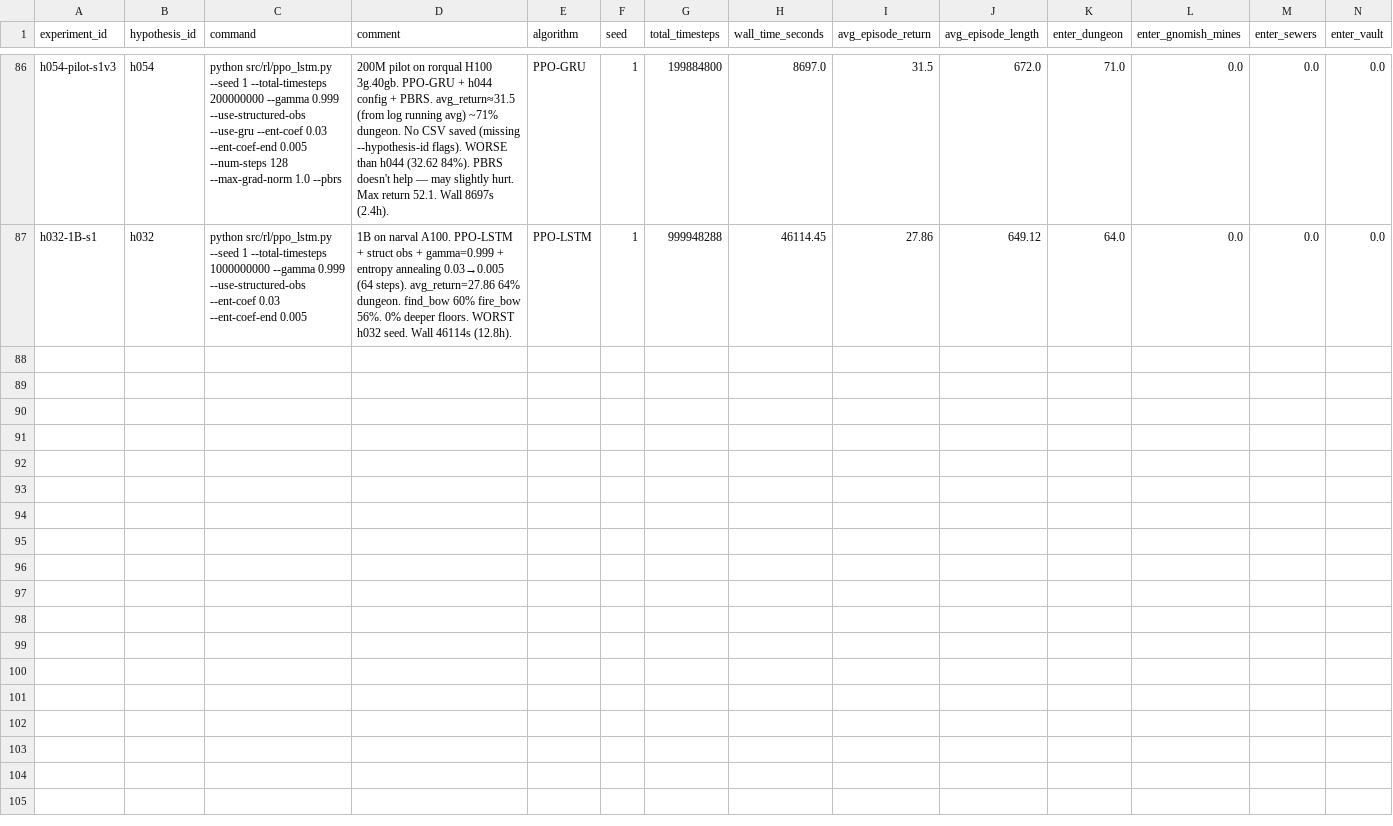
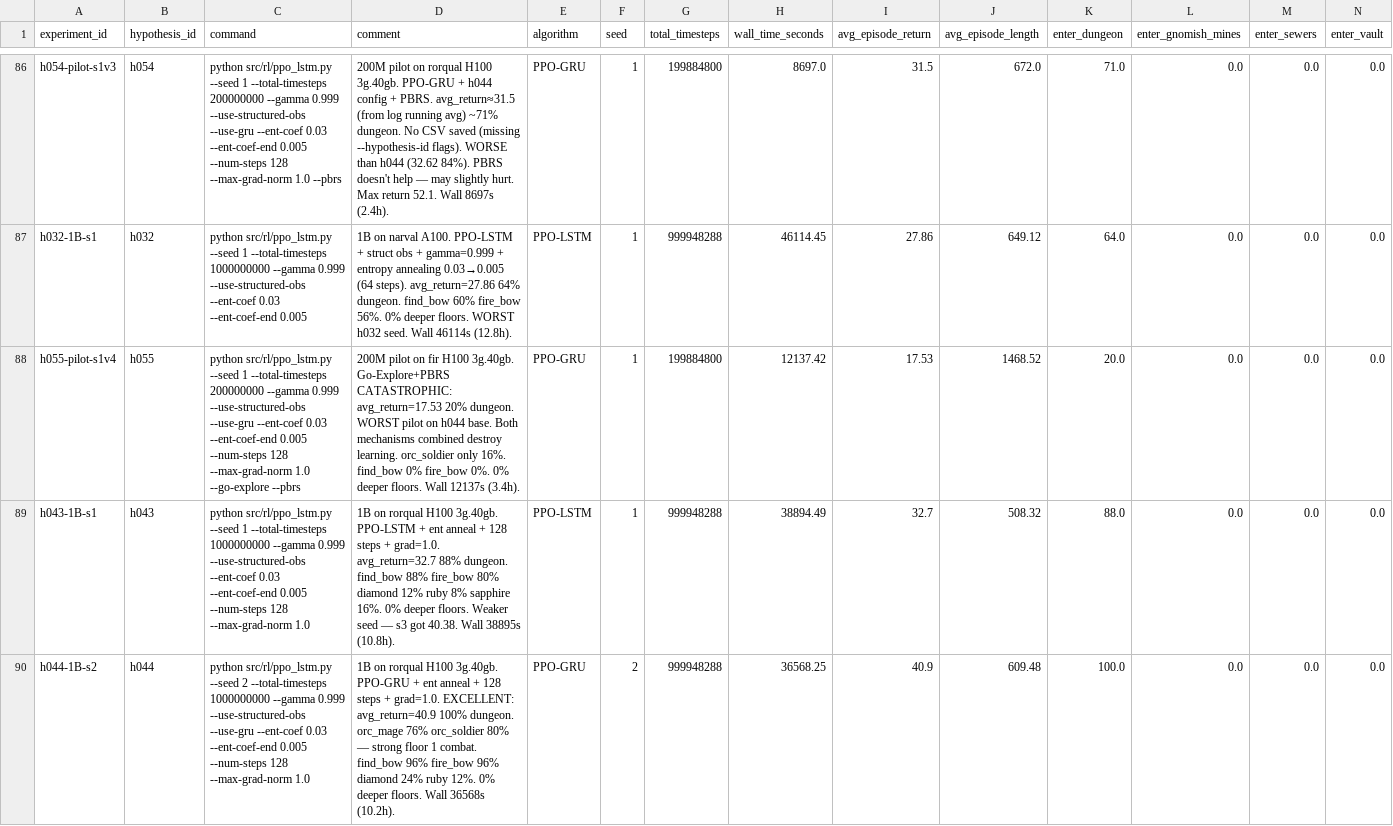
Before and after one commit to roger-creus/auto-craftax, a CSV file: results/experiments.csv, drawn as a sheet; only a part is shown, gaps mark what is left out; rows hold the shown columns only; the diff names each change by its address in the sheet, - before the commit and + after, or states it on an @@ line.

```diff
--- a/results/experiments.csv
+++ b/results/experiments.csv
+row 88: h055-pilot-s1v4 | h055 | python src/rl/ppo_lstm.py --seed 1 --total-timesteps 200000000 --gamma 0.999 --use-structured-obs --use-gru --ent-coef 0.03 --ent-coef-end 0.005 --num-steps 128 --max-grad-norm 1.0 --go-explore --pbrs | 200M pilot on fir H100 3g.40gb. Go-Explore+PBRS CATASTROPHIC: avg_return=17.53 20% dungeon. WORST pilot on h044 base. Both mechanisms combined destroy learning. orc_soldier only 16%. find_bow 0% fire_bow 0%. 0% deeper floors. Wall 12137s (3.4h). | PPO-GRU | 1 | 199884800 | 12137.42 | 17.53 | 1468.52 | 20.0 | 0.0 | 0.0 | 0.0
+row 89: h043-1B-s1 | h043 | python src/rl/ppo_lstm.py --seed 1 --total-timesteps 1000000000 --gamma 0.999 --use-structured-obs --ent-coef 0.03 --ent-coef-end 0.005 --num-steps 128 --max-grad-norm 1.0 | 1B on rorqual H100 3g.40gb. PPO-LSTM + ent anneal + 128 steps + grad=1.0. avg_return=32.7 88% dungeon. find_bow 88% fire_bow 80% diamond 12% ruby 8% sapphire 16%. 0% deeper floors. Weaker seed — s3 got 40.38. Wall 38895s (10.8h). | PPO-LSTM | 1 | 999948288 | 38894.49 | 32.7 | 508.32 | 88.0 | 0.0 | 0.0 | 0.0
+row 90: h044-1B-s2 | h044 | python src/rl/ppo_lstm.py --seed 2 --total-timesteps 1000000000 --gamma 0.999 --use-structured-obs --use-gru --ent-coef 0.03 --ent-coef-end 0.005 --num-steps 128 --max-grad-norm 1.0 | 1B on rorqual H100 3g.40gb. PPO-GRU + ent anneal + 128 steps + grad=1.0. EXCELLENT: avg_return=40.9 100% dungeon. orc_mage 76% orc_soldier 80% — strong floor 1 combat. find_bow 96% fire_bow 96% diamond 24% ruby 12%. 0% deeper floors. Wall 36568s (10.2h). | PPO-GRU | 2 | 999948288 | 36568.25 | 40.9 | 609.48 | 100.0 | 0.0 | 0.0 | 0.0
```
Also changed, not shown: results/hypotheses.csv, 8 other files.
